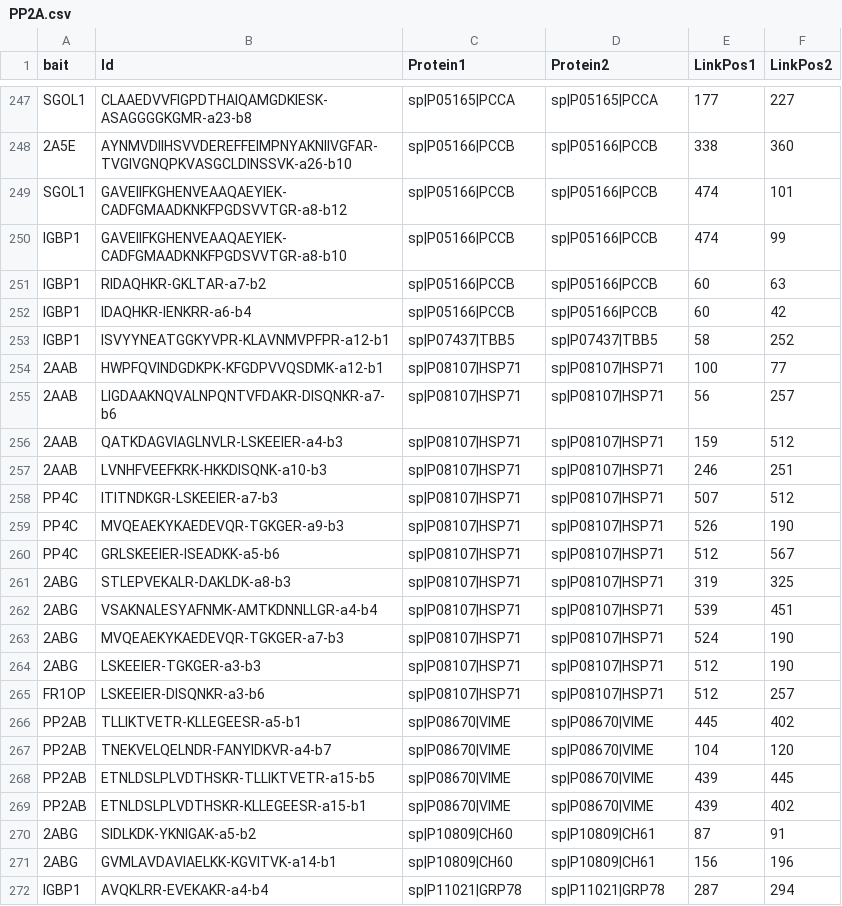
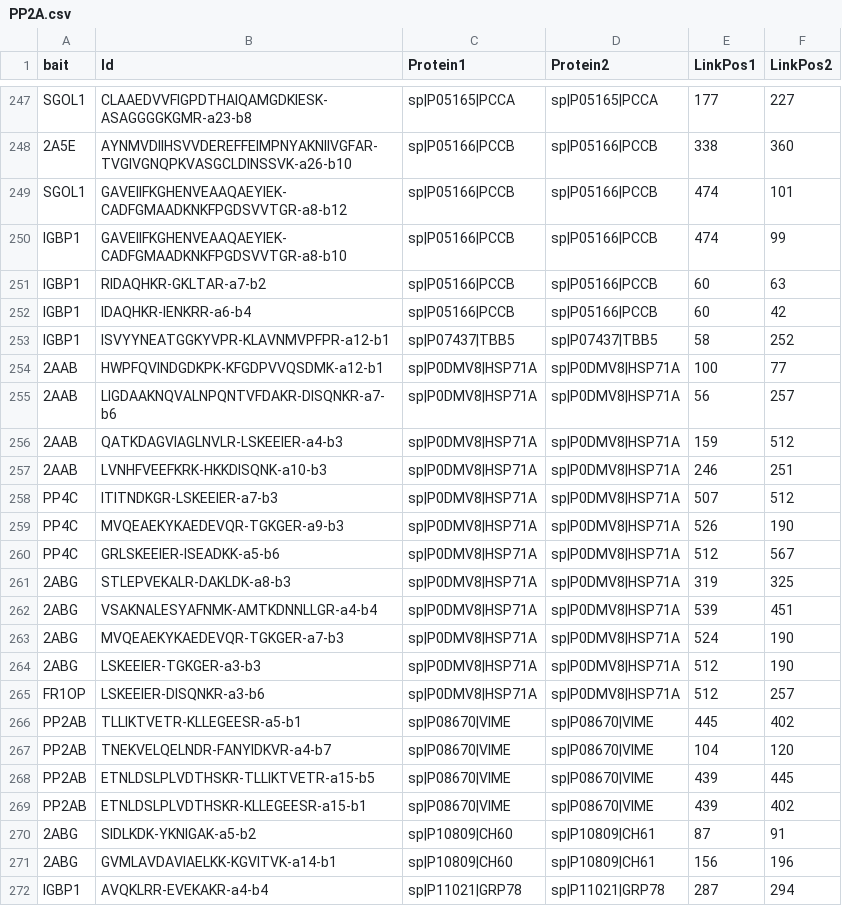
Before and after one commit to colin-combe/crosslink-viewer, a CSV file: demo/data/PP2A.csv, drawn as a sheet; only a part is shown, gaps mark what is left out.

Commit message:
accession number used in demo data file has been retired and replaced

```diff
--- a/demo/data/PP2A.csv
+++ b/demo/data/PP2A.csv
@@ -253,14 +253,14 @@ IGBP1,IDAQHKR-IENKRR-a6-b4,sp|P05166|PCCB,sp|P05166|PCCB,60,42
 IGBP1,ISVYYNEATGGKYVPR-KLAVNMVPFPR-a12-b1,sp|P07437|TBB5,sp|P07437|TBB5,58,252
-2AAB,HWPFQVINDGDKPK-KFGDPVVQSDMK-a12-b1,sp|P08107|HSP71,sp|P08107|HSP71,100,77
-2AAB,LIGDAAKNQVALNPQNTVFDAKR-DISQNKR-a7-b6,sp|P08107|HSP71,sp|P08107|HSP71,56,257
-2AAB,QATKDAGVIAGLNVLR-LSKEEIER-a4-b3,sp|P08107|HSP71,sp|P08107|HSP71,159,512
-2AAB,LVNHFVEEFKRK-HKKDISQNK-a10-b3,sp|P08107|HSP71,sp|P08107|HSP71,246,251
-PP4C,ITITNDKGR-LSKEEIER-a7-b3,sp|P08107|HSP71,sp|P08107|HSP71,507,512
-PP4C,MVQEAEKYKAEDEVQR-TGKGER-a9-b3,sp|P08107|HSP71,sp|P08107|HSP71,526,190
-PP4C,GRLSKEEIER-ISEADKK-a5-b6,sp|P08107|HSP71,sp|P08107|HSP71,512,567
-2ABG,STLEPVEKALR-DAKLDK-a8-b3,sp|P08107|HSP71,sp|P08107|HSP71,319,325
-2ABG,VSAKNALESYAFNMK-AMTKDNNLLGR-a4-b4,sp|P08107|HSP71,sp|P08107|HSP71,539,451
-2ABG,MVQEAEKYKAEDEVQR-TGKGER-a7-b3,sp|P08107|HSP71,sp|P08107|HSP71,524,190
-2ABG,LSKEEIER-TGKGER-a3-b3,sp|P08107|HSP71,sp|P08107|HSP71,512,190
-FR1OP,LSKEEIER-DISQNKR-a3-b6,sp|P08107|HSP71,sp|P08107|HSP71,512,257
+2AAB,HWPFQVINDGDKPK-KFGDPVVQSDMK-a12-b1,sp|P0DMV8|HSP71A,sp|P0DMV8|HSP71A,100,77
+2AAB,LIGDAAKNQVALNPQNTVFDAKR-DISQNKR-a7-b6,sp|P0DMV8|HSP71A,sp|P0DMV8|HSP71A,56,257
+2AAB,QATKDAGVIAGLNVLR-LSKEEIER-a4-b3,sp|P0DMV8|HSP71A,sp|P0DMV8|HSP71A,159,512
+2AAB,LVNHFVEEFKRK-HKKDISQNK-a10-b3,sp|P0DMV8|HSP71A,sp|P0DMV8|HSP71A,246,251
+PP4C,ITITNDKGR-LSKEEIER-a7-b3,sp|P0DMV8|HSP71A,sp|P0DMV8|HSP71A,507,512
+PP4C,MVQEAEKYKAEDEVQR-TGKGER-a9-b3,sp|P0DMV8|HSP71A,sp|P0DMV8|HSP71A,526,190
+PP4C,GRLSKEEIER-ISEADKK-a5-b6,sp|P0DMV8|HSP71A,sp|P0DMV8|HSP71A,512,567
+2ABG,STLEPVEKALR-DAKLDK-a8-b3,sp|P0DMV8|HSP71A,sp|P0DMV8|HSP71A,319,325
+2ABG,VSAKNALESYAFNMK-AMTKDNNLLGR-a4-b4,sp|P0DMV8|HSP71A,sp|P0DMV8|HSP71A,539,451
+2ABG,MVQEAEKYKAEDEVQR-TGKGER-a7-b3,sp|P0DMV8|HSP71A,sp|P0DMV8|HSP71A,524,190
+2ABG,LSKEEIER-TGKGER-a3-b3,sp|P0DMV8|HSP71A,sp|P0DMV8|HSP71A,512,190
+FR1OP,LSKEEIER-DISQNKR-a3-b6,sp|P0DMV8|HSP71A,sp|P0DMV8|HSP71A,512,257
 PP2AB,TLLIKTVETR-KLLEGEESR-a5-b1,sp|P08670|VIME,sp|P08670|VIME,445,402
```
Also changed, not shown: 1 other file.
